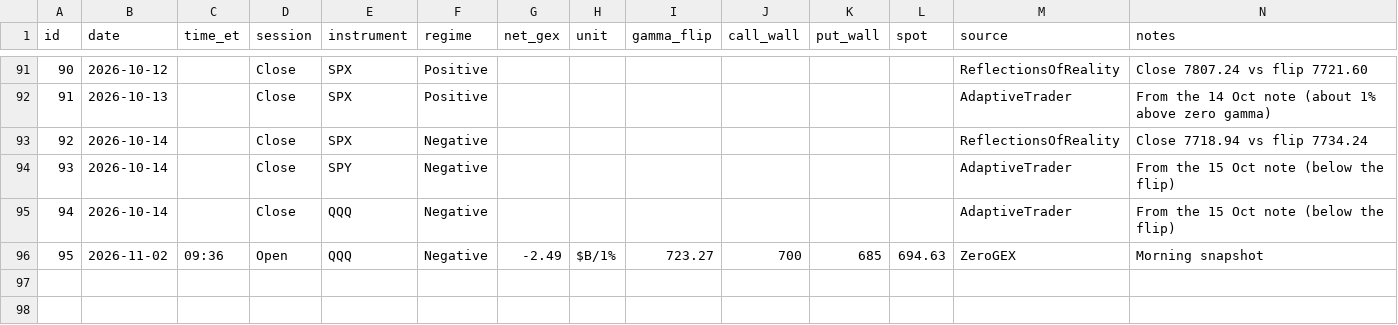
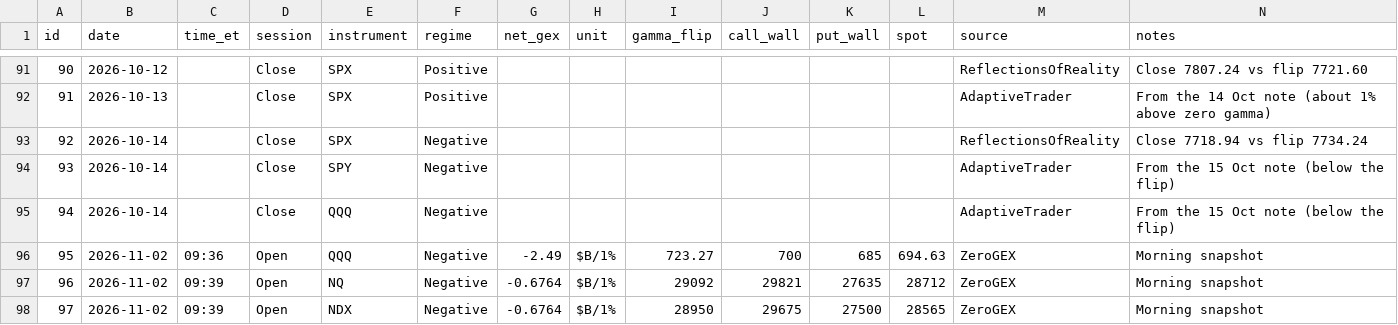
Before and after one commit to amrmandor9993-del/Mandor-gamma-tracker, a CSV file: data/gamma_log.csv, drawn as a sheet; only a part is shown, gaps mark what is left out; the diff names each change by its address in the sheet, - before the commit and + after, or states it on an @@ line.

Commit message:
Gamma update (morning)

```diff
--- a/data/gamma_log.csv
+++ b/data/gamma_log.csv
+row 97: 96 | 2026-11-02 | 09:39 | Open | NQ | Negative | -0.6764 | $B/1% | 29092 | 29821 | 27635 | 28712 | ZeroGEX | Morning snapshot
+row 98: 97 | 2026-11-02 | 09:39 | Open | NDX | Negative | -0.6764 | $B/1% | 28950 | 29675 | 27500 | 28565 | ZeroGEX | Morning snapshot
```
